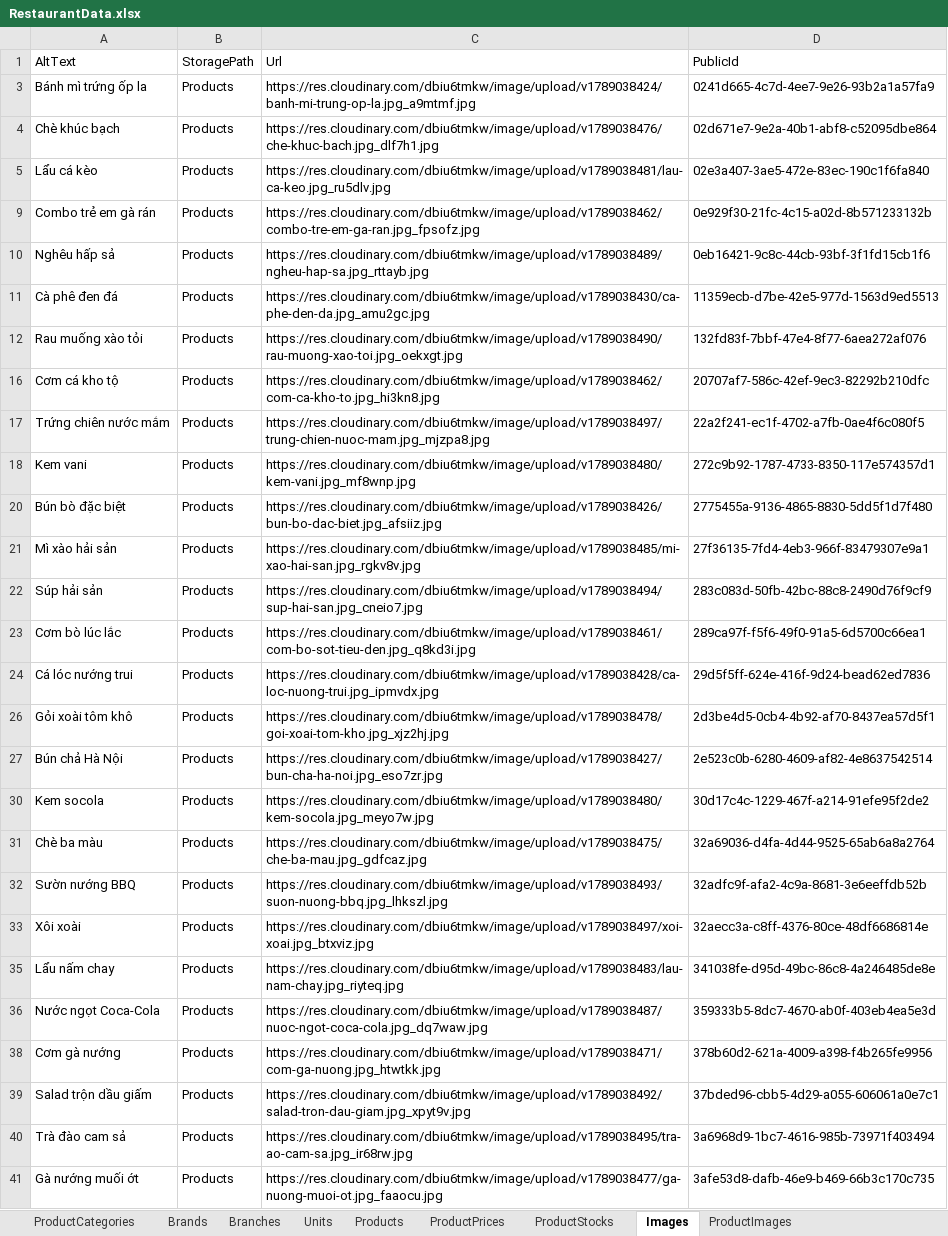
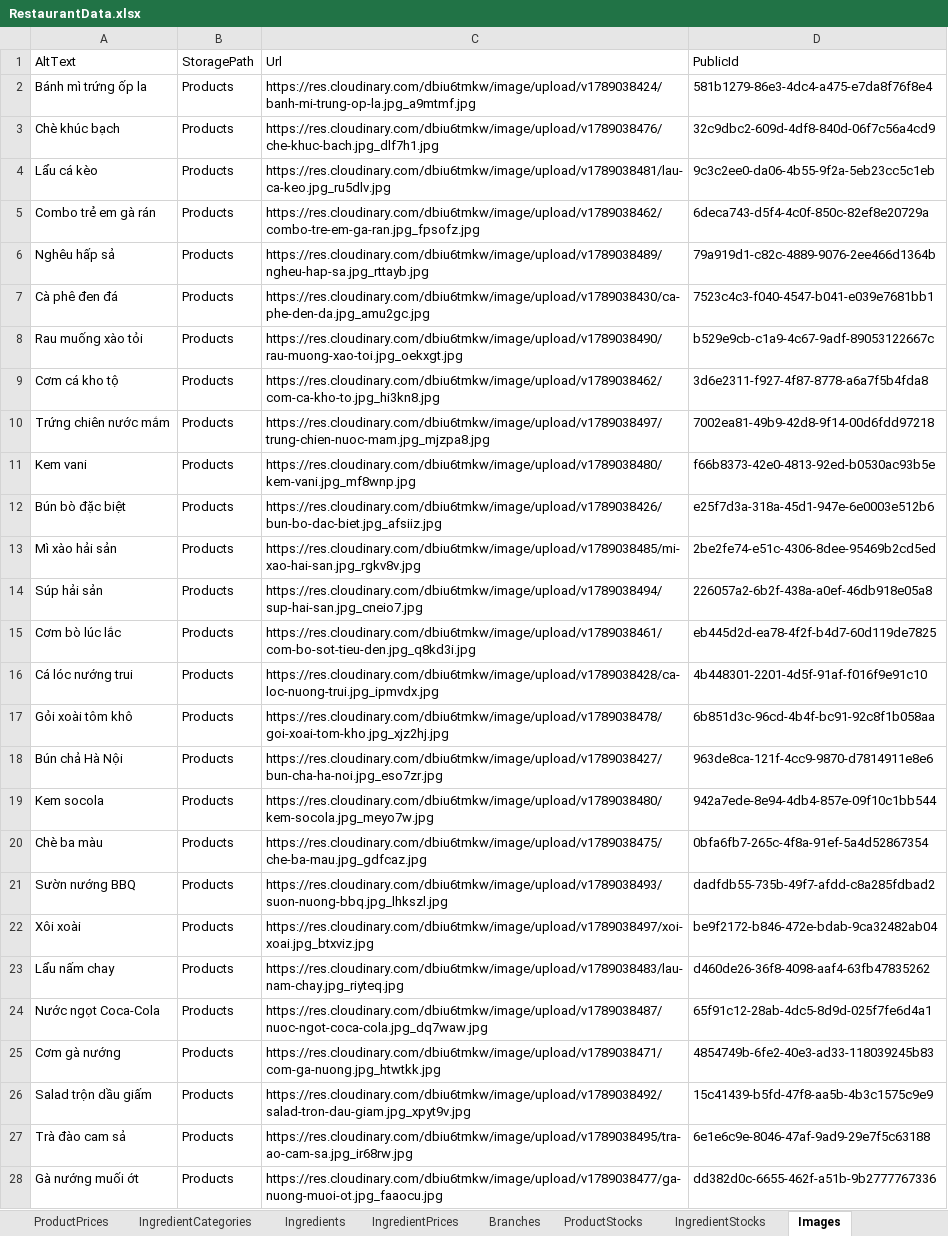
Before and after one commit to LainHash/RestaurantProjectv2, an Excel workbook: src/External/Restaurant.Seeding/Data/RestaurantData.xlsx, sheet Images, drawn as a sheet; only a part is shown; values as stored, in another font and other column widths than the file's, no borders; charts and pictures not drawn; addresses are those after the commit; the diff covers the shown part only; the diff names each change by its address in the sheet, - before the commit and + after, or states it on an @@ line.

Commit message:
Use PublicId fields for stock records and seeding
IngredientStockRecord and ProductStockRecord now use PublicId fields for ingredients, products, and branches. Updated seeders to reference entities by PublicId. Changed DatabaseSeeder to seed branches and stock data in order. Updated RestaurantData.xlsx to match new PublicId format.

```diff
--- a/src/External/Restaurant.Seeding/Data/RestaurantData.xlsx (sheet Images)
+++ b/src/External/Restaurant.Seeding/Data/RestaurantData.xlsx (sheet Images)
@@ sheet tab order changed: ProductPrices | IngredientCategories | Ingredients | IngredientPrices | Branches | ProductStocks | IngredientStocks | Images @@
-D2 (PublicId): 0241d665-4c7d-4ee7-9e26-93b2a1a57fa9
+D2 (PublicId): 581b1279-86e3-4dc4-a475-e7da8f76f8e4
-D3 (PublicId): 02d671e7-9e2a-40b1-abf8-c52095dbe864
+D3 (PublicId): 32c9dbc2-609d-4df8-840d-06f7c56a4cd9
-D4 (PublicId): 02e3a407-3ae5-472e-83ec-190c1f6fa840
+D4 (PublicId): 9c3c2ee0-da06-4b55-9f2a-5eb23cc5c1eb
-D5 (PublicId): 0e929f30-21fc-4c15-a02d-8b571233132b
+D5 (PublicId): 6deca743-d5f4-4c0f-850c-82ef8e20729a
-D6 (PublicId): 0eb16421-9c8c-44cb-93bf-3f1fd15cb1f6
+D6 (PublicId): 79a919d1-c82c-4889-9076-2ee466d1364b
-D7 (PublicId): 11359ecb-d7be-42e5-977d-1563d9ed5513
+D7 (PublicId): 7523c4c3-f040-4547-b041-e039e7681bb1
-D8 (PublicId): 132fd83f-7bbf-47e4-8f77-6aea272af076
+D8 (PublicId): b529e9cb-c1a9-4c67-9adf-89053122667c
-D9 (PublicId): 20707af7-586c-42ef-9ec3-82292b210dfc
+D9 (PublicId): 3d6e2311-f927-4f87-8778-a6a7f5b4fda8
-D10 (PublicId): 22a2f241-ec1f-4702-a7fb-0ae4f6c080f5
+D10 (PublicId): 7002ea81-49b9-42d8-9f14-00d6fdd97218
-D11 (PublicId): 272c9b92-1787-4733-8350-117e574357d1
+D11 (PublicId): f66b8373-42e0-4813-92ed-b0530ac93b5e
-D12 (PublicId): 2775455a-9136-4865-8830-5dd5f1d7f480
+D12 (PublicId): e25f7d3a-318a-45d1-947e-6e0003e512b6
-D13 (PublicId): 27f36135-7fd4-4eb3-966f-83479307e9a1
+D13 (PublicId): 2be2fe74-e51c-4306-8dee-95469b2cd5ed
-D14 (PublicId): 283c083d-50fb-42bc-88c8-2490d76f9cf9
+D14 (PublicId): 226057a2-6b2f-438a-a0ef-46db918e05a8
-D15 (PublicId): 289ca97f-f5f6-49f0-91a5-6d5700c66ea1
+D15 (PublicId): eb445d2d-ea78-4f2f-b4d7-60d119de7825
-D16 (PublicId): 29d5f5ff-624e-416f-9d24-bead62ed7836
+D16 (PublicId): 4b448301-2201-4d5f-91af-f016f9e91c10
-D17 (PublicId): 2d3be4d5-0cb4-4b92-af70-8437ea57d5f1
+D17 (PublicId): 6b851d3c-96cd-4b4f-bc91-92c8f1b058aa
-D18 (PublicId): 2e523c0b-6280-4609-af82-4e8637542514
+D18 (PublicId): 963de8ca-121f-4cc9-9870-d7814911e8e6
-D19 (PublicId): 30d17c4c-1229-467f-a214-91efe95f2de2
+D19 (PublicId): 942a7ede-8e94-4db4-857e-09f10c1bb544
-D20 (PublicId): 32a69036-d4fa-4d44-9525-65ab6a8a2764
+D20 (PublicId): 0bfa6fb7-265c-4f8a-91ef-5a4d52867354
-D21 (PublicId): 32adfc9f-afa2-4c9a-8681-3e6eeffdb52b
+D21 (PublicId): dadfdb55-735b-49f7-afdd-c8a285fdbad2
-D22 (PublicId): 32aecc3a-c8ff-4376-80ce-48df6686814e
+D22 (PublicId): be9f2172-b846-472e-bdab-9ca32482ab04
-D23 (PublicId): 341038fe-d95d-49bc-86c8-4a246485de8e
+D23 (PublicId): d460de26-36f8-4098-aaf4-63fb47835262
-D24 (PublicId): 359333b5-8dc7-4670-ab0f-403eb4ea5e3d
+D24 (PublicId): 65f91c12-28ab-4dc5-8d9d-025f7fe6d4a1
-D25 (PublicId): 378b60d2-621a-4009-a398-f4b265fe9956
+D25 (PublicId): 4854749b-6fe2-40e3-ad33-118039245b83
-D26 (PublicId): 37bded96-cbb5-4d29-a055-606061a0e7c1
+D26 (PublicId): 15c41439-b5fd-47f8-aa5b-4b3c1575c9e9
-D27 (PublicId): 3a6968d9-1bc7-4616-985b-73971f403494
+D27 (PublicId): 6e1e6c9e-8046-47af-9ad9-29e7f5c63188
-D28 (PublicId): 3afe53d8-dafb-46e9-b469-66b3c170c735
+D28 (PublicId): dd382d0c-6655-462f-a51b-9b2777767336
```
Also changed, not shown: 28 added rows and 87 edited cells elsewhere in this sheet, sheet IngredientStocks, sheet ProductStocks, sheet BrandImages, sheet ProductImages, other sheet tabs, hidden cells, 5 other files.
